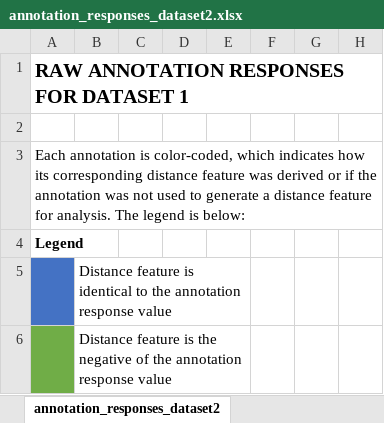
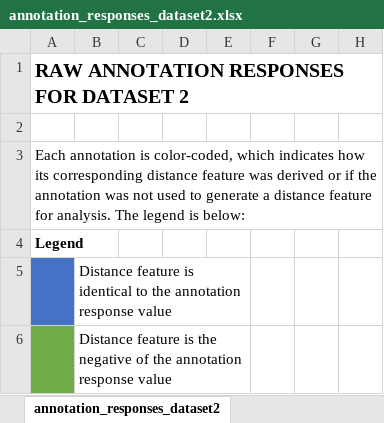
Before and after one commit to HLab/AutobioMemorySimilarity, an Excel workbook: annotation_responses_dataset2.xlsx, sheet annotation_responses_dataset2, drawn as a sheet; only a part is shown; values as stored, in another font and other column widths than the file's, no borders; the diff names each change by its address in the sheet, - before the commit and + after, or states it on an @@ line.

```diff
--- a/annotation_responses_dataset2.xlsx (sheet annotation_responses_dataset2)
+++ b/annotation_responses_dataset2.xlsx (sheet annotation_responses_dataset2)
-A1: RAW ANNOTATION RESPONSES FOR DATASET 1
+A1: RAW ANNOTATION RESPONSES FOR DATASET 2
```
Also changed, not shown: annotation_responses_dataset1.xlsx.
